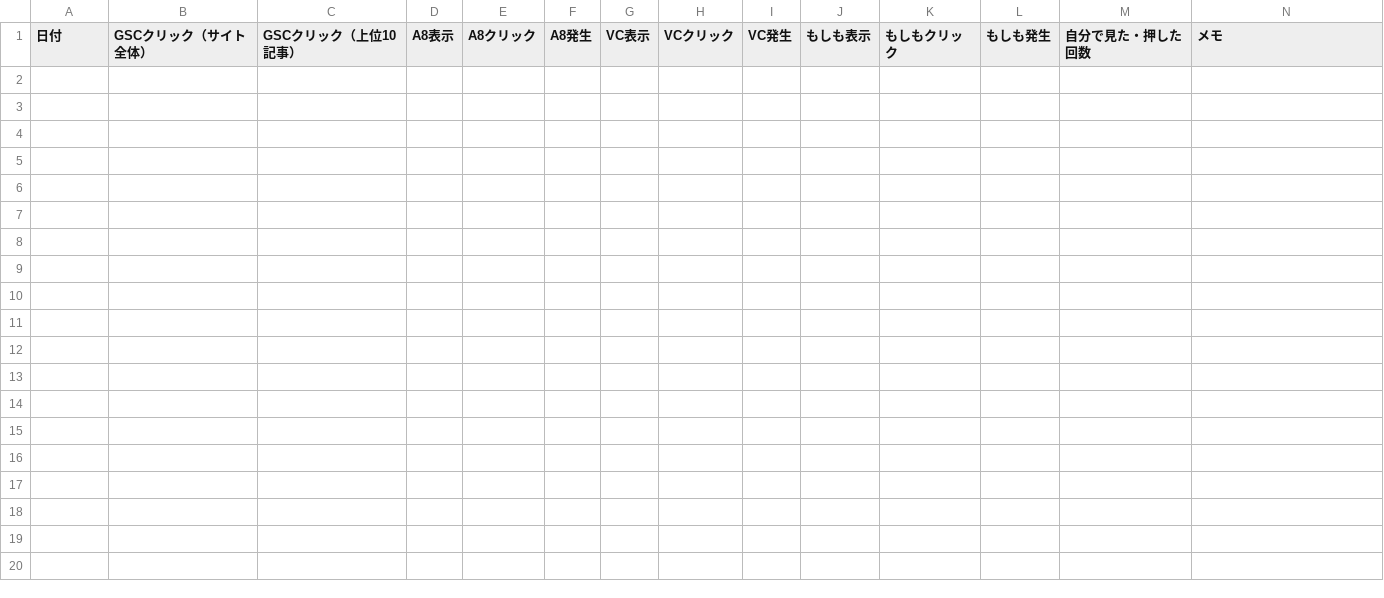
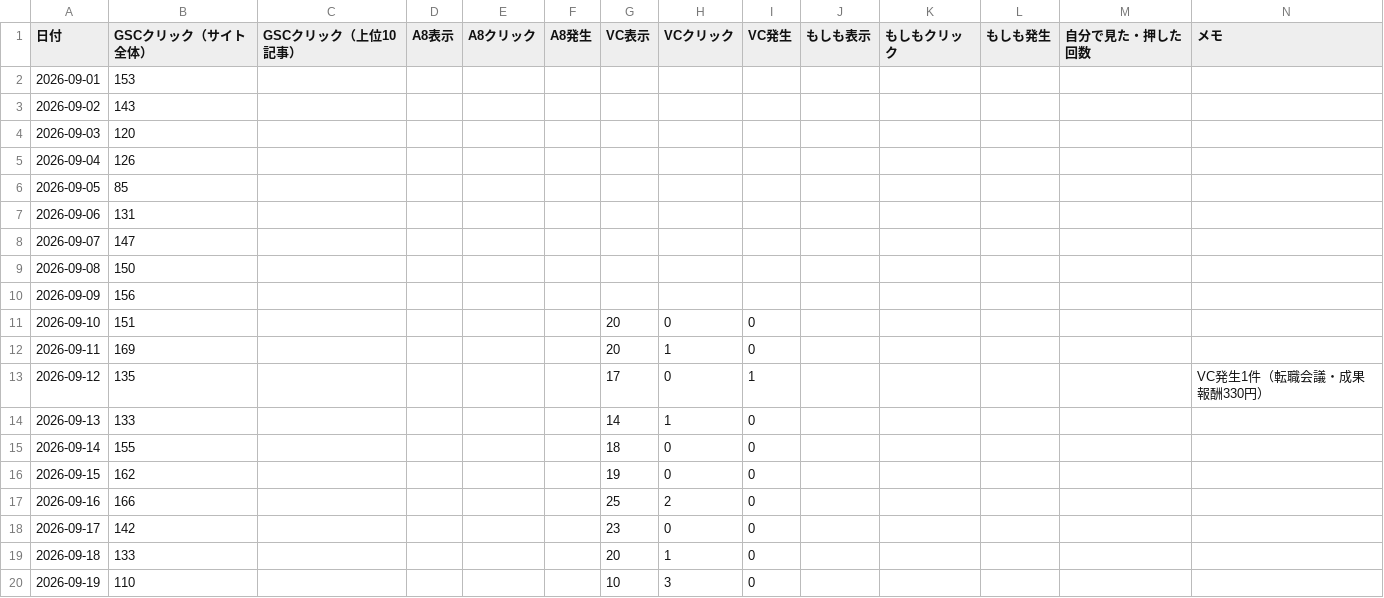
Before and after one commit to xxkkoouragawasaiyo/saiyo_ura_blog, a CSV file: data/affiliate/kpi_daily.csv, drawn as a sheet; only a part is shown; the diff covers the shown part only; the diff names each change by its address in the sheet, - before the commit and + after, or states it on an @@ line.

```diff
--- a/data/affiliate/kpi_daily.csv
+++ b/data/affiliate/kpi_daily.csv
+row 2: 2026-09-01 | 153
+row 3: 2026-09-02 | 143
+row 4: 2026-09-03 | 120
+row 5: 2026-09-04 | 126
+row 6: 2026-09-05 | 85
+row 7: 2026-09-06 | 131
+row 8: 2026-09-07 | 147
+row 9: 2026-09-08 | 150
+row 10: 2026-09-09 | 156
+row 11: 2026-09-10 | 151 |  |  |  |  | 20 | 0 | 0
+row 12: 2026-09-11 | 169 |  |  |  |  | 20 | 1 | 0
+row 13: 2026-09-12 | 135 |  |  |  |  | 17 | 0 | 1 |  |  |  |  | VC発生1件（転職会議・成果報酬330円）
+row 14: 2026-09-13 | 133 |  |  |  |  | 14 | 1 | 0
+row 15: 2026-09-14 | 155 |  |  |  |  | 18 | 0 | 0
+row 16: 2026-09-15 | 162 |  |  |  |  | 19 | 0 | 0
+row 17: 2026-09-16 | 166 |  |  |  |  | 25 | 2 | 0
+row 18: 2026-09-17 | 142 |  |  |  |  | 23 | 0 | 0
+row 19: 2026-09-18 | 133 |  |  |  |  | 20 | 1 | 0
+row 20: 2026-09-19 | 110 |  |  |  |  | 10 | 3 | 0
```
Also changed, not shown: 24 added rows elsewhere in this file, 8 other files.
